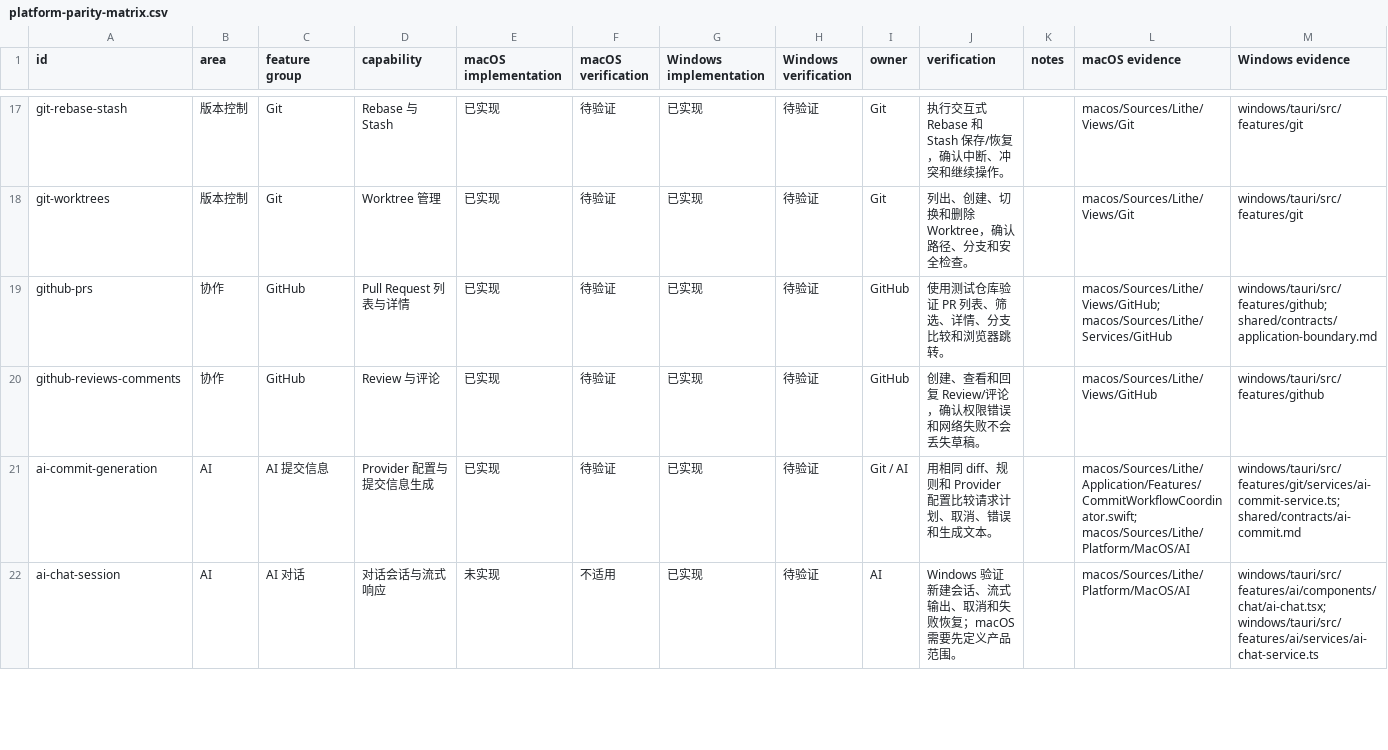
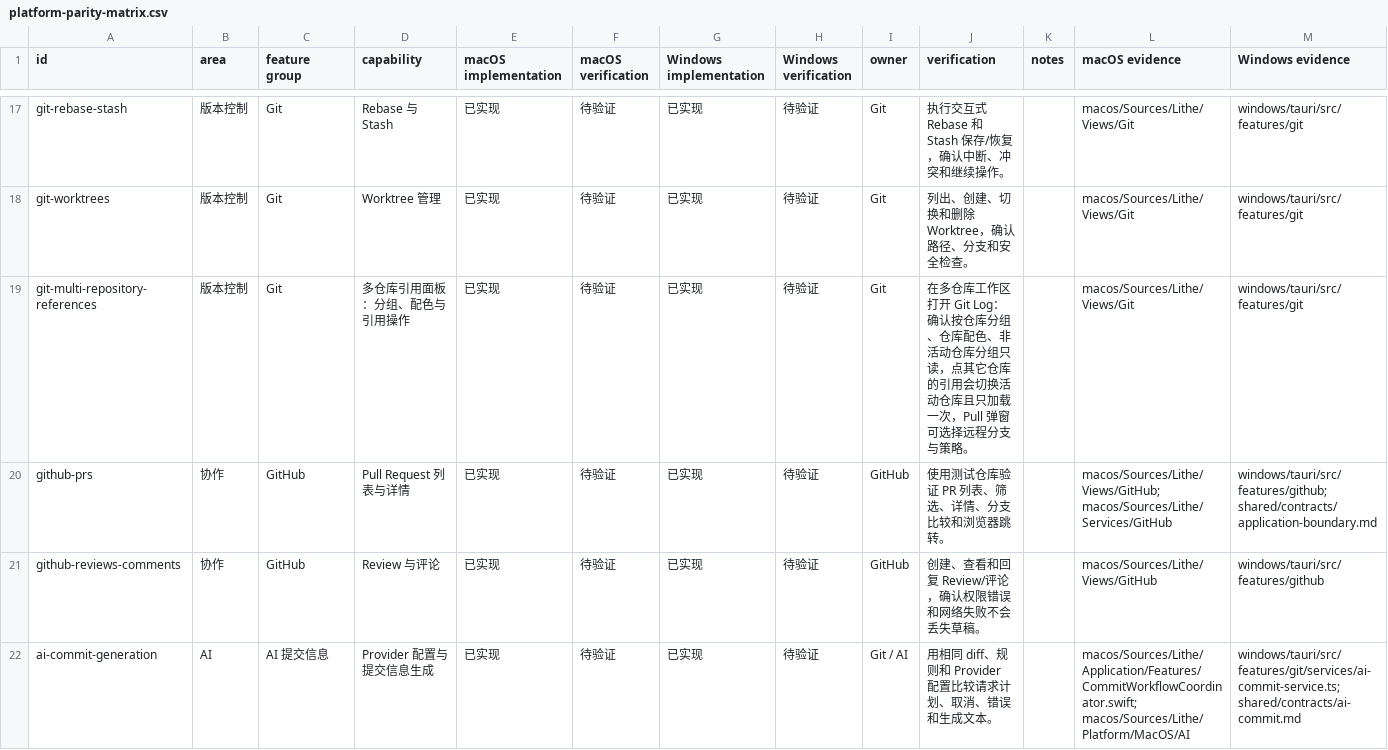
Before and after one commit to 1lck/Lithe-IDEA, a CSV file: docs/development/platform-parity-matrix.csv, drawn as a sheet; only a part is shown, gaps mark what is left out; the shorter side is filled out with more unchanged rows; the diff names each change by its address in the sheet, - before the commit and + after, or states it on an @@ line.

Commit message:
feat(macos): Git Log 多仓库引用分组、仓库配色与右键操作补齐
- 引用面板按仓库分组：多仓库时顶层每个仓库一个可折叠节点（名称 + 数量），组内仍是 Local / Remote / Tags；单仓库渲染不变。
- 仓库配色：每个仓库一个稳定颜色，整组着色（浅底 + 左侧色带 + 图标/名称同色）；单仓库不着色。
- 非活动仓库分组只读：写操作菜单（检出/删除/推送/重命名/合并/newBranch 等）只出现在活动仓库分组；点击行仍是选择（先切换活动仓库）。
- 右键操作补齐：`Set/Clear Upstream`（Tracking Branch 子菜单，列出远程分支）、`Copy Branch Name`、`Reset` 支持 soft/mixed/hard（hard 需确认，提示会丢弃工作区改动）。
- 各仓库引用加载移出 `refreshGitHistory` 的发布关键路径（与图构建并行、发布后 await），避免发布旧 generation 页面、也不再阻塞提交列表。
- 复用 Core 已支持的 `setUpstream`/`unsetUpstream`，新增 GitService/RustGitOperations 管道与 GitFeatureModel 方法；无 Rust/Core 契约改动。
- 本地化（en + zh-Hans）与相关 Swift 测试同步更新；更新 Agent Note。

验证：本机无 Swift 工具链，未本地编译；`verify-agent-notes.mjs` 与 `verify-test-stability` 通过，其余交由 macOS CI（swift 测试 + 边界校验）。

```diff
--- a/docs/development/platform-parity-matrix.csv
+++ b/docs/development/platform-parity-matrix.csv
+row 19: git-multi-repository-references | 版本控制 | Git | 多仓库引用面板：分组、配色与引用操作 | 已实现 | 待验证 | 已实现 | 待验证 | Git | 在多仓库工作区打开 Git Log：确认按仓库分组、仓库配色、非活动仓库分组只读，点其它仓库的引用会切换活动仓库且只加载一次，Pull 弹窗可选择远程分支与策略。 |  | macos/Sources/Lithe/Views/Git | windows/tauri/src/features/git
```
Also changed, not shown: 19 other files.
